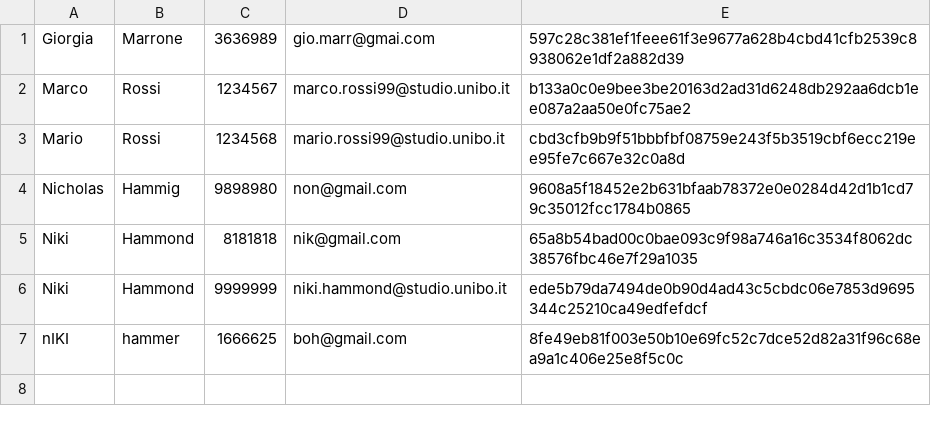
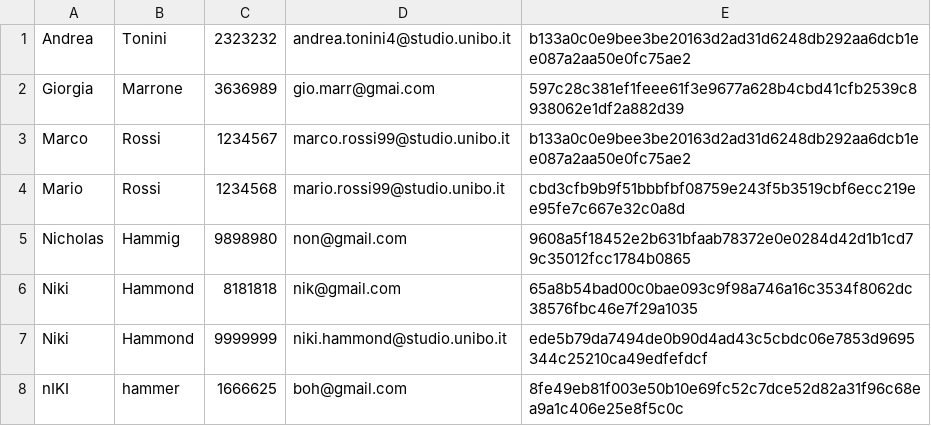
Before and after one commit to Sil2564/unibo_tutoring, a CSV file: data/users.csv, drawn as a sheet; the diff names each change by its address in the sheet, - before the commit and + after, or states it on an @@ line.

```diff
--- a/data/users.csv
+++ b/data/users.csv
+row 1: Andrea | Tonini | 2323232 | andrea.tonini4@studio.unibo.it | b133a0c0e9bee3be20163d2ad31d6248db292aa6dcb1ee087a2aa50e0fc75ae2
```
Also changed, not shown: 5 other files.
